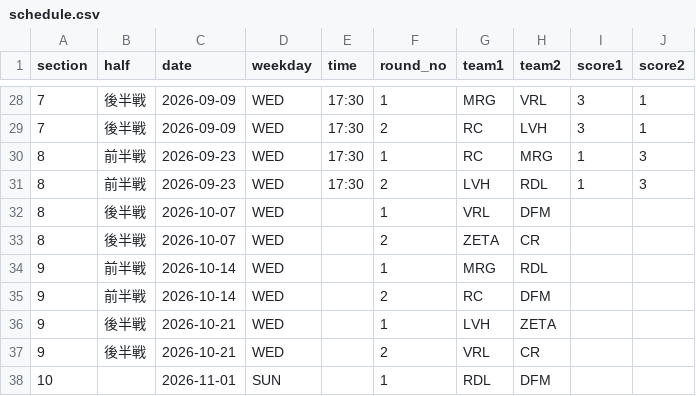
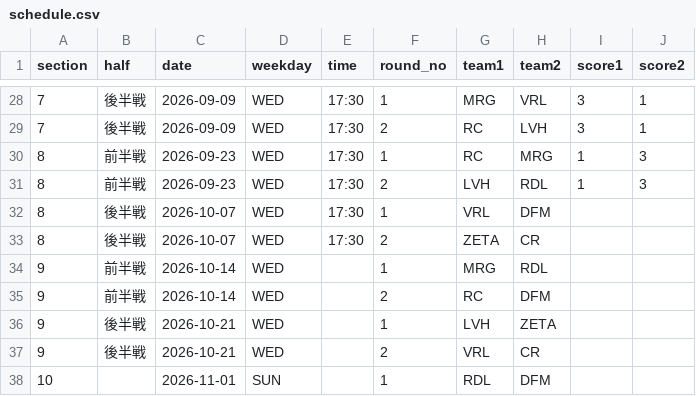
Before and after one commit to hirobosu-staff/svps-data, a CSV file: data/schedule.csv, drawn as a sheet; only a part is shown, gaps mark what is left out.

```diff
--- a/data/schedule.csv
+++ b/data/schedule.csv
@@ -31,4 +31,4 @@ section,half,date,weekday,time,round_no,team1,team2,score1,score2
 8,前半戦,2026-09-23,WED,17:30,2,LVH,RDL,1,3
-8,後半戦,2026-10-07,WED,,1,VRL,DFM,,
-8,後半戦,2026-10-07,WED,,2,ZETA,CR,,
+8,後半戦,2026-10-07,WED,17:30,1,VRL,DFM,,
+8,後半戦,2026-10-07,WED,17:30,2,ZETA,CR,,
 9,前半戦,2026-10-14,WED,,1,MRG,RDL,,
```
Also changed, not shown: data/match_results.csv, 6 other files.
